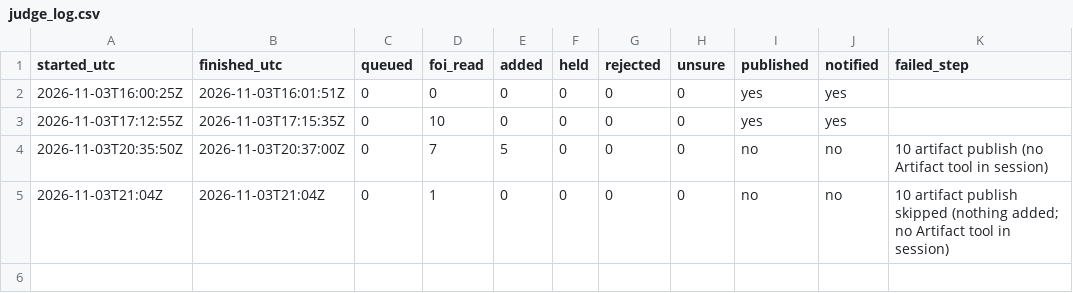
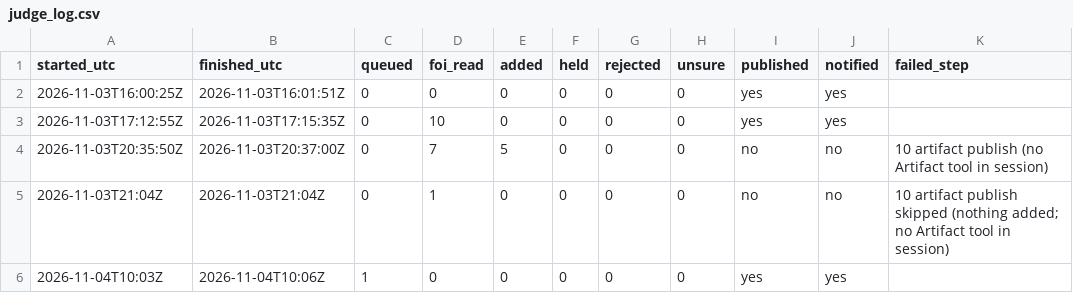
Before and after one commit to fugioconsulting/chrisgraham.com, a CSV file: data/grooming/judge_log.csv, drawn as a sheet; the diff names each change by its address in the sheet, - before the commit and + after, or states it on an @@ line.

```diff
--- a/data/grooming/judge_log.csv
+++ b/data/grooming/judge_log.csv
+row 6: 2026-11-04T10:03Z | 2026-11-04T10:06Z | 1 | 0 | 0 | 0 | 0 | 0 | yes | yes
```
